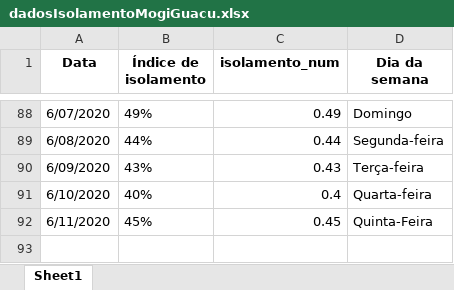
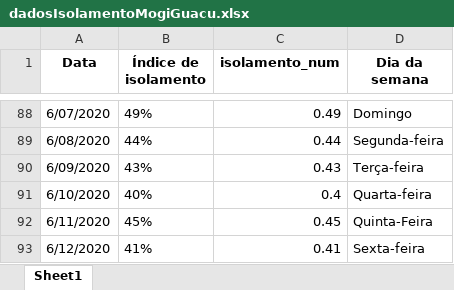
Before and after one commit to Zamariolo/MogiOpenData, an Excel workbook: Dados/dadosIsolamentoMogiGuacu.xlsx, sheet Sheet1, drawn as a sheet; only a part is shown, gaps mark what is left out; values as stored, in another font and other column widths than the file's, no borders; the diff names each change by its address in the sheet, - before the commit and + after, or states it on an @@ line.

```diff
--- a/Dados/dadosIsolamentoMogiGuacu.xlsx (sheet Sheet1)
+++ b/Dados/dadosIsolamentoMogiGuacu.xlsx (sheet Sheet1)
+row 93: 6/12/2020 | 41% | 0.41 | Sexta-feira
```
Also changed, not shown: Dados/dadosCasosCOVIDMogiGuacu.xlsx, 8 other files.
